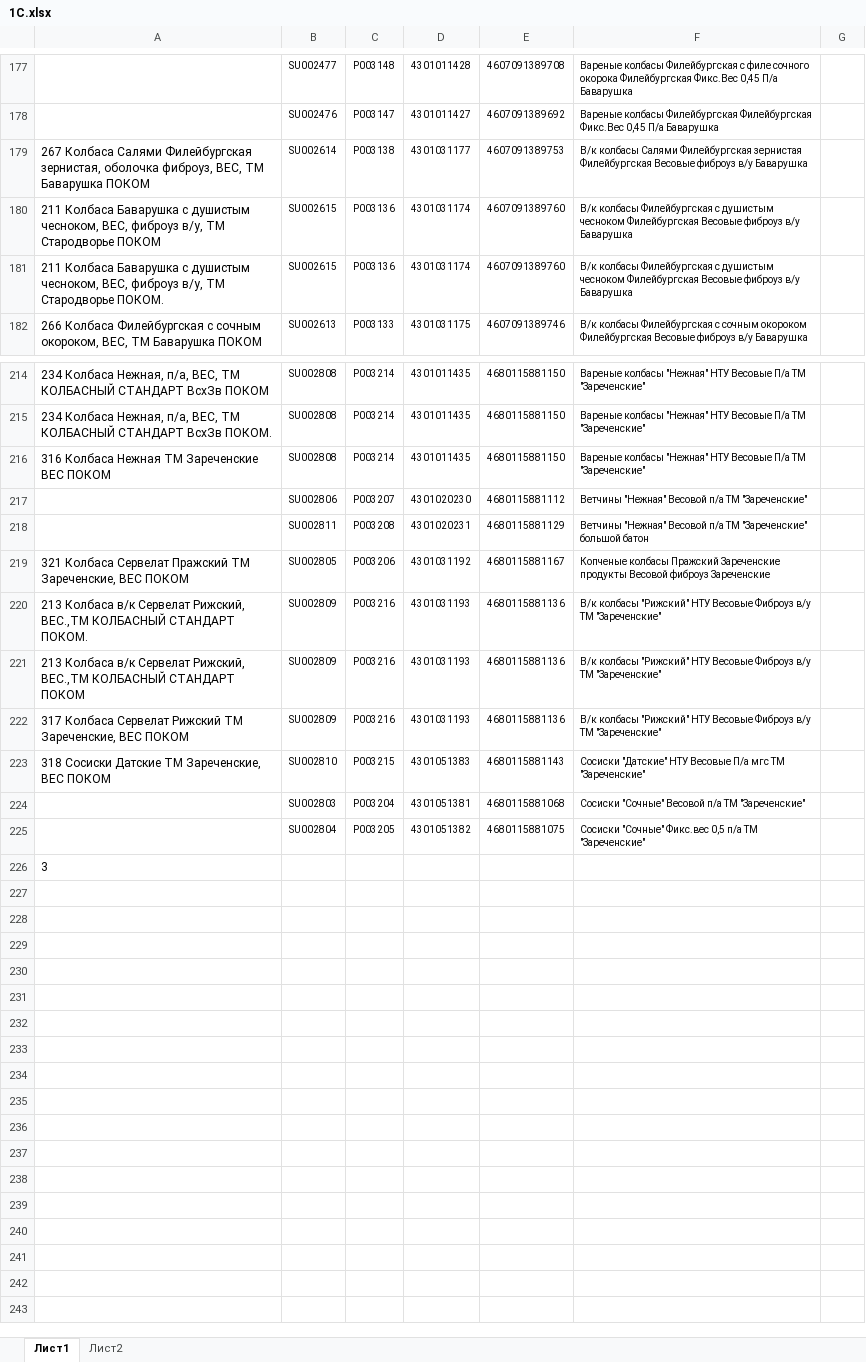
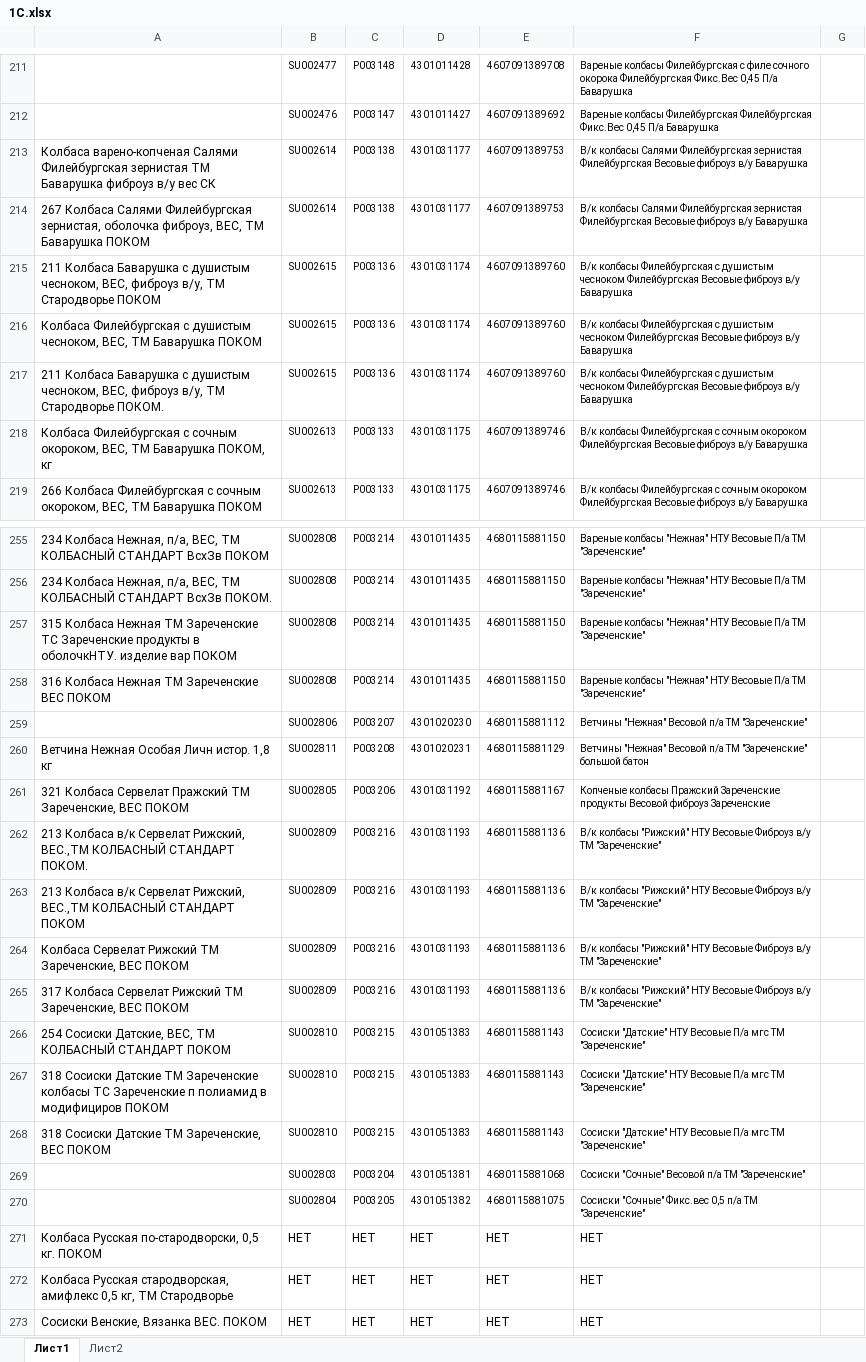
Before and after one commit to Fejanin/ostankino_ki, an Excel workbook: moduls/1С.xlsx, sheet Лист1, drawn as a sheet; only a part is shown, gaps mark what is left out; values as stored, in another font and other column widths than the file's, no borders; removed rows and columns are numbered as before the commit, all else as after; the diff covers the shown part only; the diff names each change by its address in the sheet, - before the commit and + after, or states it on an @@ line.

```diff
--- a/moduls/1С.xlsx (sheet Лист1)
+++ b/moduls/1С.xlsx (sheet Лист1)
+row 213: Колбаса варено-копченая Салями Филейбургская зернистая ТМ Баварушка фиброуз в/у вес СК | SU002614 | P003138 | 4301031177 | 4607091389753 | В/к колбасы Салями Филейбургская зернистая Филейбургская Весовые фиброуз в/у Баварушка
+row 216: Колбаса Филейбургская с душистым чесноком, ВЕС, ТМ Баварушка ПОКОМ | SU002615 | P003136 | 4301031174 | 4607091389760 | В/к колбасы Филейбургская с душистым чесноком Филейбургская Весовые фиброуз в/у Баварушка
+row 218: Колбаса Филейбургская с сочным окороком, ВЕС, ТМ Баварушка ПОКОМ, кг | SU002613 | P003133 | 4301031175 | 4607091389746 | В/к колбасы Филейбургская с сочным окороком Филейбургская Весовые фиброуз в/у Баварушка
+row 257: 315 Колбаса Нежная ТМ Зареченские ТС Зареченские продукты в оболочкНТУ. изделие вар ПОКОМ | SU002808 | P003214 | 4301011435 | 4680115881150 | Вареные колбасы "Нежная" НТУ Весовые П/а ТМ "Зареченские"
-A260: (empty)
+A260: Ветчина Нежная Особая Личн истор. 1,8 кг
+row 264: Колбаса Сервелат Рижский ТМ Зареченские, ВЕС ПОКОМ | SU002809 | P003216 | 4301031193 | 4680115881136 | В/к колбасы "Рижский" НТУ Весовые Фиброуз в/у ТМ "Зареченские"
+row 266: 254 Сосиски Датские, ВЕС, ТМ КОЛБАСНЫЙ СТАНДАРТ ПОКОМ | SU002810 | P003215 | 4301051383 | 4680115881143 | Сосиски "Датские" НТУ Весовые П/а мгс ТМ "Зареченские"
+row 267: 318 Сосиски Датские ТМ Зареченские колбасы ТС Зареченские п полиамид в модифициров ПОКОМ | SU002810 | P003215 | 4301051383 | 4680115881143 | Сосиски "Датские" НТУ Весовые П/а мгс ТМ "Зареченские"
-row 226: 3
+row 271: Колбаса Русская по-стародворски, 0,5 кг. ПОКОМ | НЕТ | НЕТ | НЕТ | НЕТ | НЕТ
+row 272: Колбаса Русская стародворская, амифлекс 0,5 кг, ТМ Стародворье | НЕТ | НЕТ | НЕТ | НЕТ | НЕТ
+row 273: Сосиски Венские, Вязанка ВЕС. ПОКОМ | НЕТ | НЕТ | НЕТ | НЕТ | НЕТ
```
Also changed, not shown: 38 added rows and 20 edited cells elsewhere in this sheet, 4 other files.
